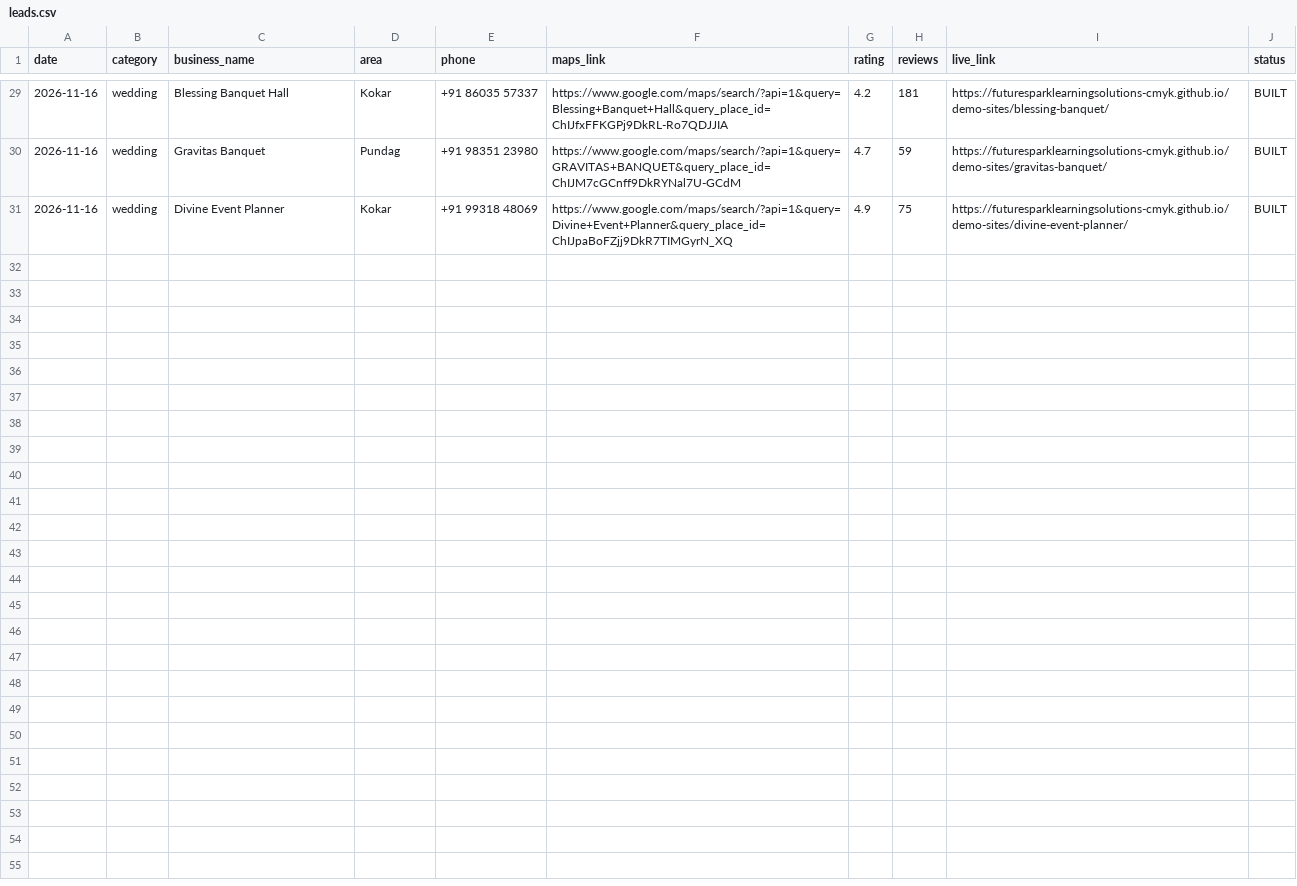
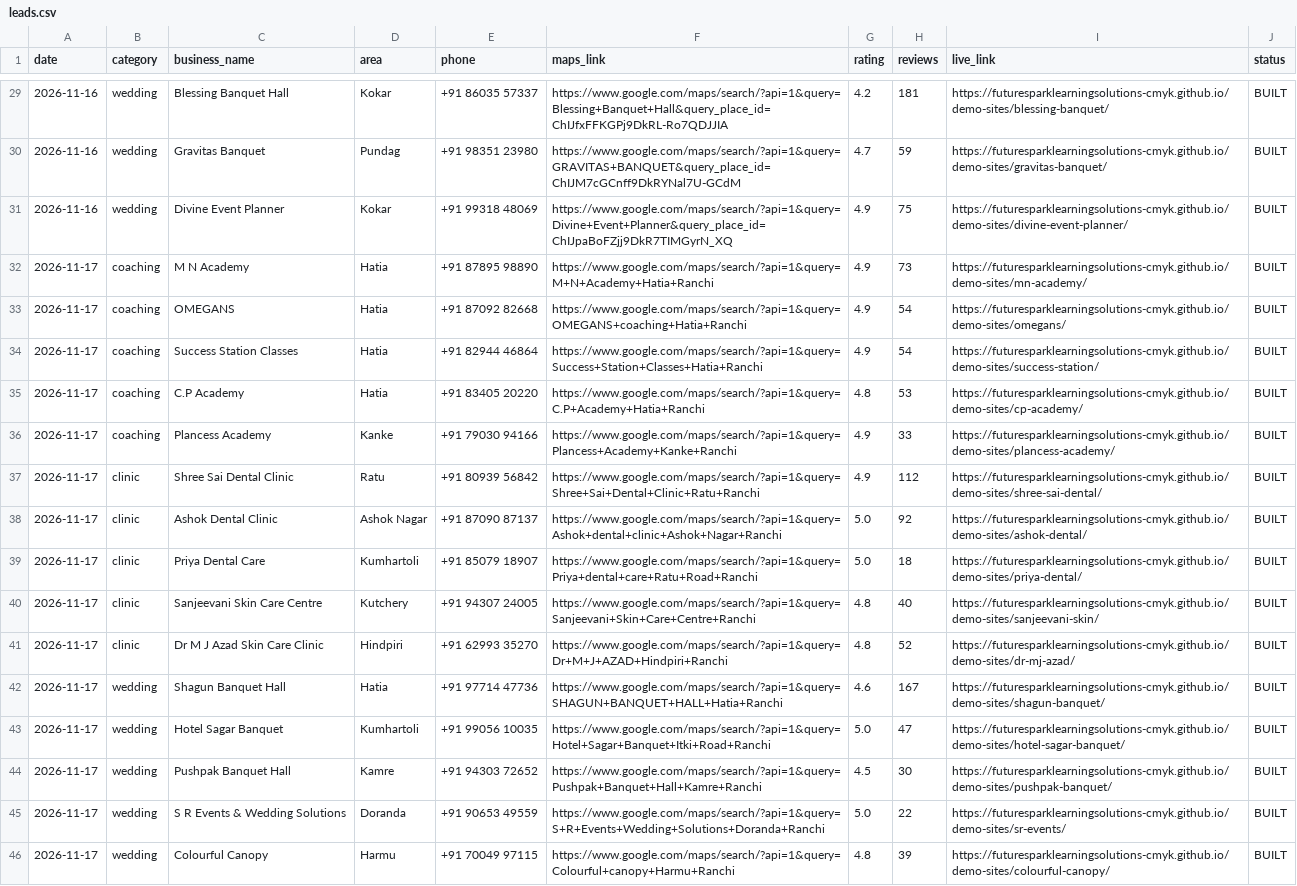
Before and after one commit to futuresparklearningsolutions-cmyk/demo-sites, a CSV file: leads.csv, drawn as a sheet; only a part is shown, gaps mark what is left out; the diff names each change by its address in the sheet, - before the commit and + after, or states it on an @@ line.

Commit message:
Premium batch 3: 15 demo sites 2026-11-17

```diff
--- a/leads.csv
+++ b/leads.csv
+row 32: 2026-11-17 | coaching | M N Academy | Hatia | +91 87895 98890 | https://www.google.com/maps/search/?api=1&query=M+N+Academy+Hatia+Ranchi | 4.9 | 73 | https://futuresparklearningsolutions-cmyk.github.io/demo-sites/mn-academy/ | BUILT
+row 33: 2026-11-17 | coaching | OMEGANS | Hatia | +91 87092 82668 | https://www.google.com/maps/search/?api=1&query=OMEGANS+coaching+Hatia+Ranchi | 4.9 | 54 | https://futuresparklearningsolutions-cmyk.github.io/demo-sites/omegans/ | BUILT
+row 34: 2026-11-17 | coaching | Success Station Classes | Hatia | +91 82944 46864 | https://www.google.com/maps/search/?api=1&query=Success+Station+Classes+Hatia+Ranchi | 4.9 | 54 | https://futuresparklearningsolutions-cmyk.github.io/demo-sites/success-station/ | BUILT
+row 35: 2026-11-17 | coaching | C.P Academy | Hatia | +91 83405 20220 | https://www.google.com/maps/search/?api=1&query=C.P+Academy+Hatia+Ranchi | 4.8 | 53 | https://futuresparklearningsolutions-cmyk.github.io/demo-sites/cp-academy/ | BUILT
+row 36: 2026-11-17 | coaching | Plancess Academy | Kanke | +91 79030 94166 | https://www.google.com/maps/search/?api=1&query=Plancess+Academy+Kanke+Ranchi | 4.9 | 33 | https://futuresparklearningsolutions-cmyk.github.io/demo-sites/plancess-academy/ | BUILT
+row 37: 2026-11-17 | clinic | Shree Sai Dental Clinic | Ratu | +91 80939 56842 | https://www.google.com/maps/search/?api=1&query=Shree+Sai+Dental+Clinic+Ratu+Ranchi | 4.9 | 112 | https://futuresparklearningsolutions-cmyk.github.io/demo-sites/shree-sai-dental/ | BUILT
+row 38: 2026-11-17 | clinic | Ashok Dental Clinic | Ashok Nagar | +91 87090 87137 | https://www.google.com/maps/search/?api=1&query=Ashok+dental+clinic+Ashok+Nagar+Ranchi | 5.0 | 92 | https://futuresparklearningsolutions-cmyk.github.io/demo-sites/ashok-dental/ | BUILT
+row 39: 2026-11-17 | clinic | Priya Dental Care | Kumhartoli | +91 85079 18907 | https://www.google.com/maps/search/?api=1&query=Priya+dental+care+Ratu+Road+Ranchi | 5.0 | 18 | https://futuresparklearningsolutions-cmyk.github.io/demo-sites/priya-dental/ | BUILT
+row 40: 2026-11-17 | clinic | Sanjeevani Skin Care Centre | Kutchery | +91 94307 24005 | https://www.google.com/maps/search/?api=1&query=Sanjeevani+Skin+Care+Centre+Ranchi | 4.8 | 40 | https://futuresparklearningsolutions-cmyk.github.io/demo-sites/sanjeevani-skin/ | BUILT
+row 41: 2026-11-17 | clinic | Dr M J Azad Skin Care Clinic | Hindpiri | +91 62993 35270 | https://www.google.com/maps/search/?api=1&query=Dr+M+J+AZAD+Hindpiri+Ranchi | 4.8 | 52 | https://futuresparklearningsolutions-cmyk.github.io/demo-sites/dr-mj-azad/ | BUILT
+row 42: 2026-11-17 | wedding | Shagun Banquet Hall | Hatia | +91 97714 47736 | https://www.google.com/maps/search/?api=1&query=SHAGUN+BANQUET+HALL+Hatia+Ranchi | 4.6 | 167 | https://futuresparklearningsolutions-cmyk.github.io/demo-sites/shagun-banquet/ | BUILT
+row 43: 2026-11-17 | wedding | Hotel Sagar Banquet | Kumhartoli | +91 99056 10035 | https://www.google.com/maps/search/?api=1&query=Hotel+Sagar+Banquet+Itki+Road+Ranchi | 5.0 | 47 | https://futuresparklearningsolutions-cmyk.github.io/demo-sites/hotel-sagar-banquet/ | BUILT
+row 44: 2026-11-17 | wedding | Pushpak Banquet Hall | Kamre | +91 94303 72652 | https://www.google.com/maps/search/?api=1&query=Pushpak+Banquet+Hall+Kamre+Ranchi | 4.5 | 30 | https://futuresparklearningsolutions-cmyk.github.io/demo-sites/pushpak-banquet/ | BUILT
+row 45: 2026-11-17 | wedding | S R Events & Wedding Solutions | Doranda | +91 90653 49559 | https://www.google.com/maps/search/?api=1&query=S+R+Events+Wedding+Solutions+Doranda+Ranchi | 5.0 | 22 | https://futuresparklearningsolutions-cmyk.github.io/demo-sites/sr-events/ | BUILT
+row 46: 2026-11-17 | wedding | Colourful Canopy | Harmu | +91 70049 97115 | https://www.google.com/maps/search/?api=1&query=Colourful+canopy+Harmu+Ranchi | 4.8 | 39 | https://futuresparklearningsolutions-cmyk.github.io/demo-sites/colourful-canopy/ | BUILT
```
Also changed, not shown: 16 other files.
